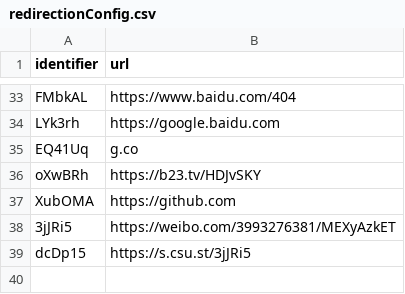
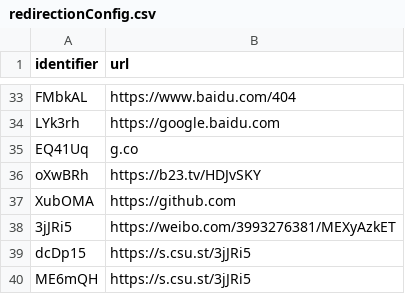
Before and after one commit to Anthony-Hoo/hugeURLer, a CSV file: redirectionConfig.csv, drawn as a sheet; only a part is shown, gaps mark what is left out.

Commit message:
Add URLs: [https://s.csu.st/3jJRi5]

```diff
--- a/redirectionConfig.csv
+++ b/redirectionConfig.csv
@@ -39 +39,2 @@ XubOMA,https://github.com
 dcDp15,https://s.csu.st/3jJRi5
+ME6mQH,https://s.csu.st/3jJRi5
```
